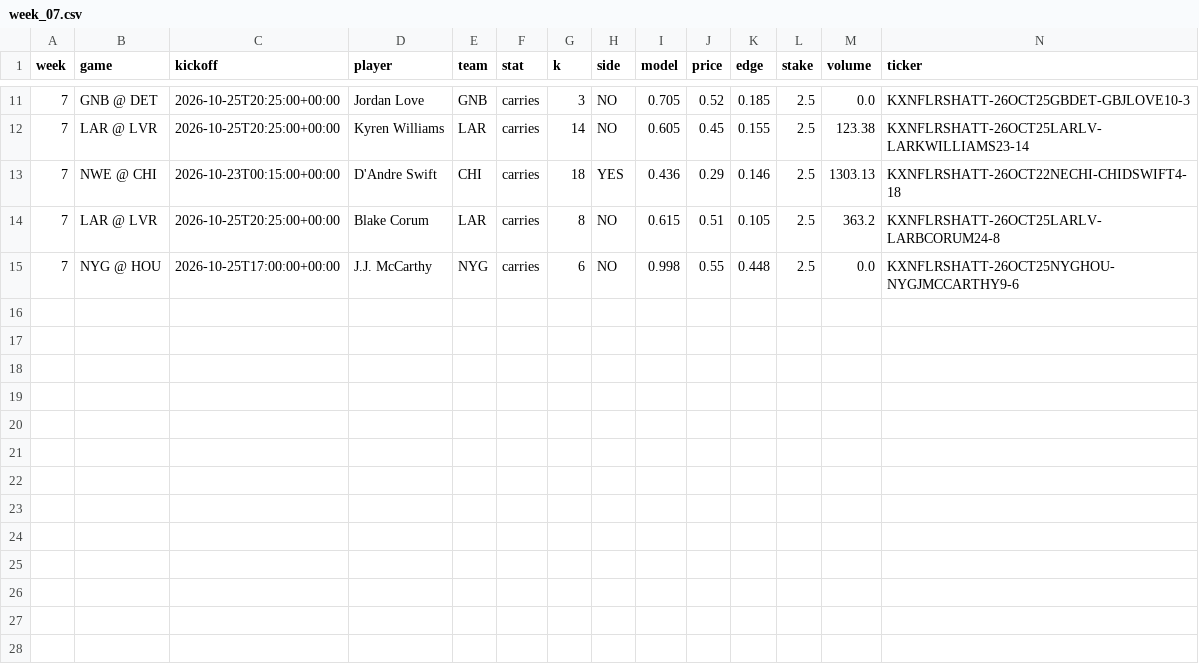
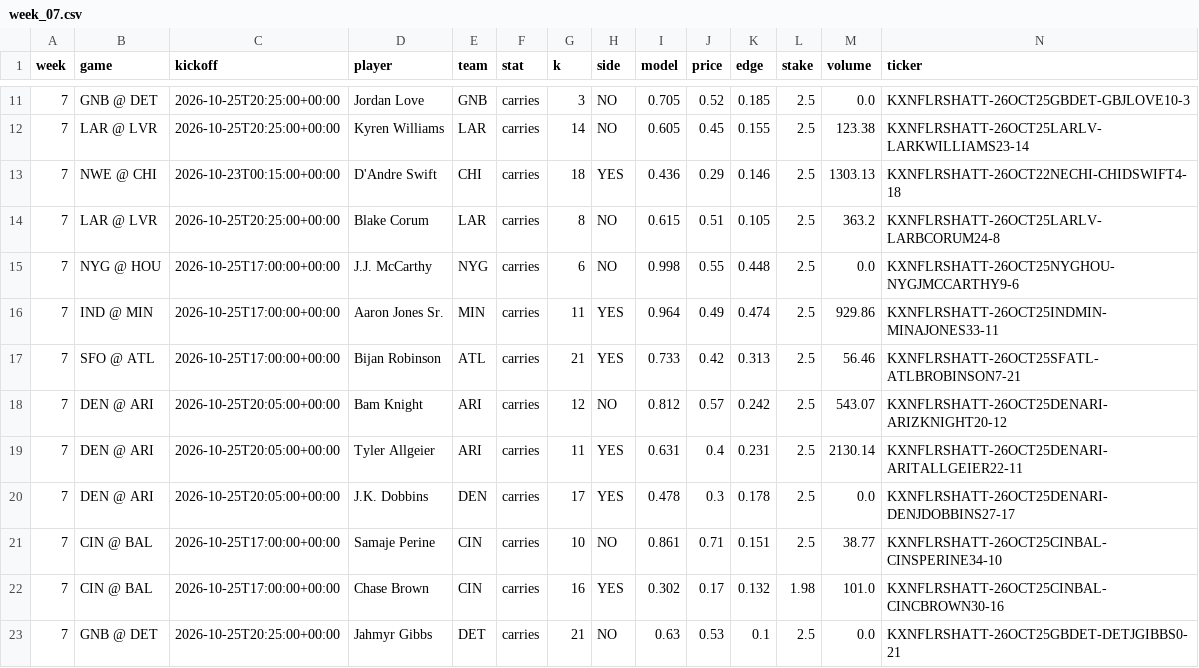
Before and after one commit to mikehollandwork-source/NFL-, a CSV file: output/2026/money/week_07.csv, drawn as a sheet; only a part is shown, gaps mark what is left out; rows hold the shown columns only; the diff names each change by its address in the sheet, - before the commit and + after, or states it on an @@ line.

```diff
--- a/output/2026/money/week_07.csv
+++ b/output/2026/money/week_07.csv
+row 16: 7 | IND @ MIN | 2026-10-25T17:00:00+00:00 | Aaron Jones Sr. | MIN | carries | 11 | YES | 0.964 | 0.49 | 0.474 | 2.5 | 929.86 | KXNFLRSHATT-26OCT25INDMIN-MINAJONES33-11
+row 17: 7 | SFO @ ATL | 2026-10-25T17:00:00+00:00 | Bijan Robinson | ATL | carries | 21 | YES | 0.733 | 0.42 | 0.313 | 2.5 | 56.46 | KXNFLRSHATT-26OCT25SFATL-ATLBROBINSON7-21
+row 18: 7 | DEN @ ARI | 2026-10-25T20:05:00+00:00 | Bam Knight | ARI | carries | 12 | NO | 0.812 | 0.57 | 0.242 | 2.5 | 543.07 | KXNFLRSHATT-26OCT25DENARI-ARIZKNIGHT20-12
+row 19: 7 | DEN @ ARI | 2026-10-25T20:05:00+00:00 | Tyler Allgeier | ARI | carries | 11 | YES | 0.631 | 0.4 | 0.231 | 2.5 | 2130.14 | KXNFLRSHATT-26OCT25DENARI-ARITALLGEIER22-11
+row 20: 7 | DEN @ ARI | 2026-10-25T20:05:00+00:00 | J.K. Dobbins | DEN | carries | 17 | YES | 0.478 | 0.3 | 0.178 | 2.5 | 0.0 | KXNFLRSHATT-26OCT25DENARI-DENJDOBBINS27-17
+row 21: 7 | CIN @ BAL | 2026-10-25T17:00:00+00:00 | Samaje Perine | CIN | carries | 10 | NO | 0.861 | 0.71 | 0.151 | 2.5 | 38.77 | KXNFLRSHATT-26OCT25CINBAL-CINSPERINE34-10
+row 22: 7 | CIN @ BAL | 2026-10-25T17:00:00+00:00 | Chase Brown | CIN | carries | 16 | YES | 0.302 | 0.17 | 0.132 | 1.98 | 101.0 | KXNFLRSHATT-26OCT25CINBAL-CINCBROWN30-16
+row 23: 7 | GNB @ DET | 2026-10-25T20:25:00+00:00 | Jahmyr Gibbs | DET | carries | 21 | NO | 0.63 | 0.53 | 0.1 | 2.5 | 0.0 | KXNFLRSHATT-26OCT25GBDET-DETJGIBBS0-21
```
Also changed, not shown: output/2026/money/week_07_current.csv, 1 other file.
